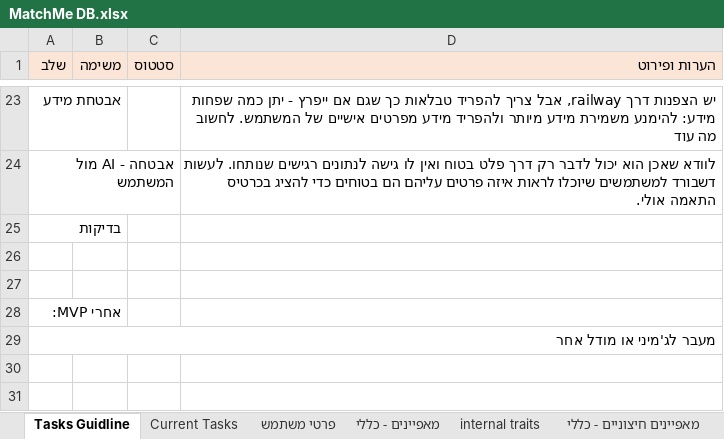
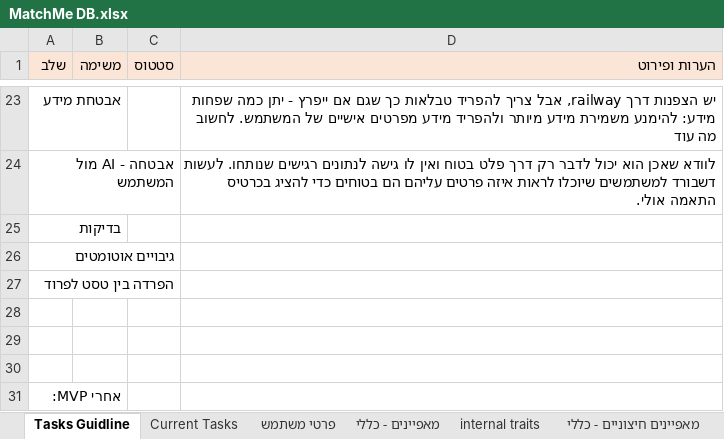
Before and after one commit to chenhagag/One, an Excel workbook: Docs/MatchMe DB.xlsx, sheet Tasks Guidline, drawn as a sheet; only a part is shown, gaps mark what is left out; the shorter side is filled out with more unchanged rows; values as stored, in another font and other column widths than the file's, no borders; the diff names each change by its address in the sheet, - before the commit and + after, or states it on an @@ line.

```diff
--- a/Docs/MatchMe DB.xlsx (sheet Tasks Guidline)
+++ b/Docs/MatchMe DB.xlsx (sheet Tasks Guidline)
+row 26: גיבויים אוטומטים
+row 27: הפרדה בין טסט לפרוד
+row 28: (empty)
```
Also changed, not shown: 5 other files.
